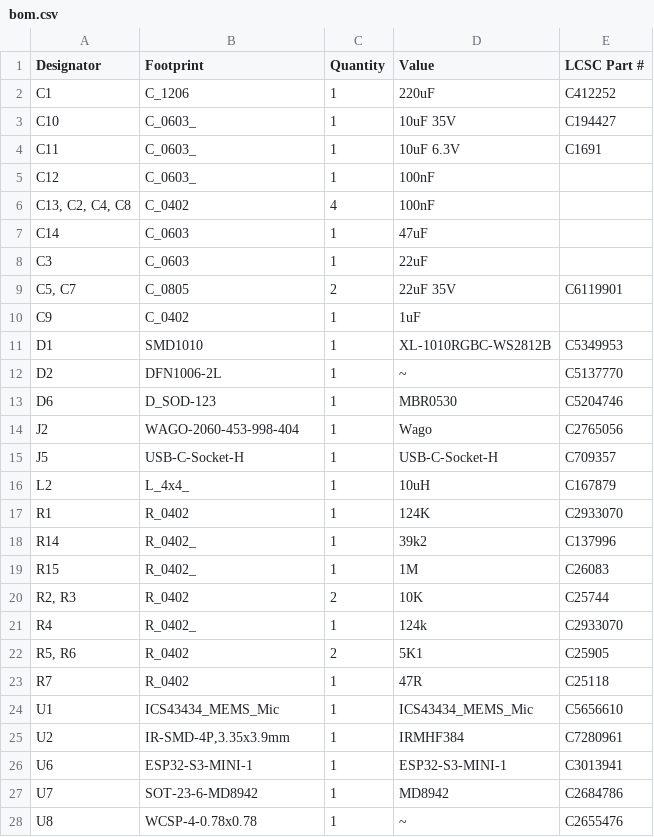
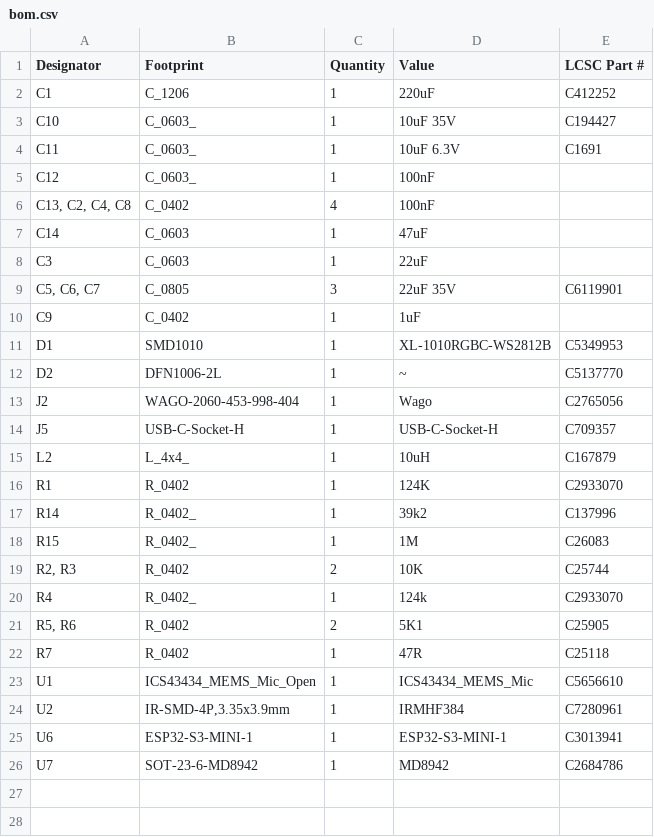
Before and after one commit to revk/ESP32-LED, a CSV file: PCB/LEDC/production/bom.csv, drawn as a sheet.

Commit message:
Revert as too high voltage for part

```diff
--- a/PCB/LEDC/production/bom.csv
+++ b/PCB/LEDC/production/bom.csv
@@ -8,3 +8,3 @@ C14,C_0603,1,47uF,
 C3,C_0603,1,22uF,
-"C5, C7",C_0805,2,22uF 35V,C6119901
+"C5, C6, C7",C_0805,3,22uF 35V,C6119901
 C9,C_0402,1,1uF,
@@ -12,3 +12,2 @@ D1,SMD1010,1,XL-1010RGBC-WS2812B,C5349953
 D2,DFN1006-2L,1,~,C5137770
-D6,D_SOD-123,1,MBR0530,C5204746
 J2,WAGO-2060-453-998-404,1,Wago,C2765056
@@ -23,3 +22,3 @@ R4,R_0402_,1,124k,C2933070
 R7,R_0402,1,47R,C25118
-U1,ICS43434_MEMS_Mic,1,ICS43434_MEMS_Mic,C5656610
+U1,ICS43434_MEMS_Mic_Open,1,ICS43434_MEMS_Mic,C5656610
 U2,"IR-SMD-4P,3.35x3.9mm",1,IRMHF384,C7280961
@@ -27,2 +26 @@ U6,ESP32-S3-MINI-1,1,ESP32-S3-MINI-1,C3013941
 U7,SOT-23-6-MD8942,1,MD8942,C2684786
-U8,WCSP-4-0.78x0.78,1,~,C2655476
```
Also changed, not shown: PCB/LEDC/production/designators.csv, PCB/LEDC/production/positions.csv, 6 other files.
